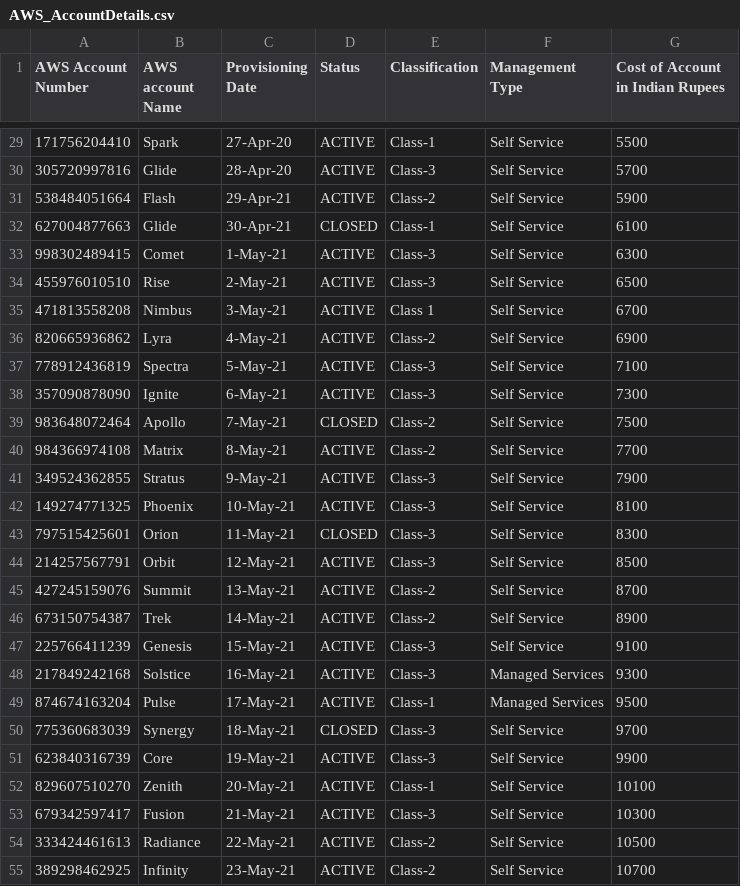
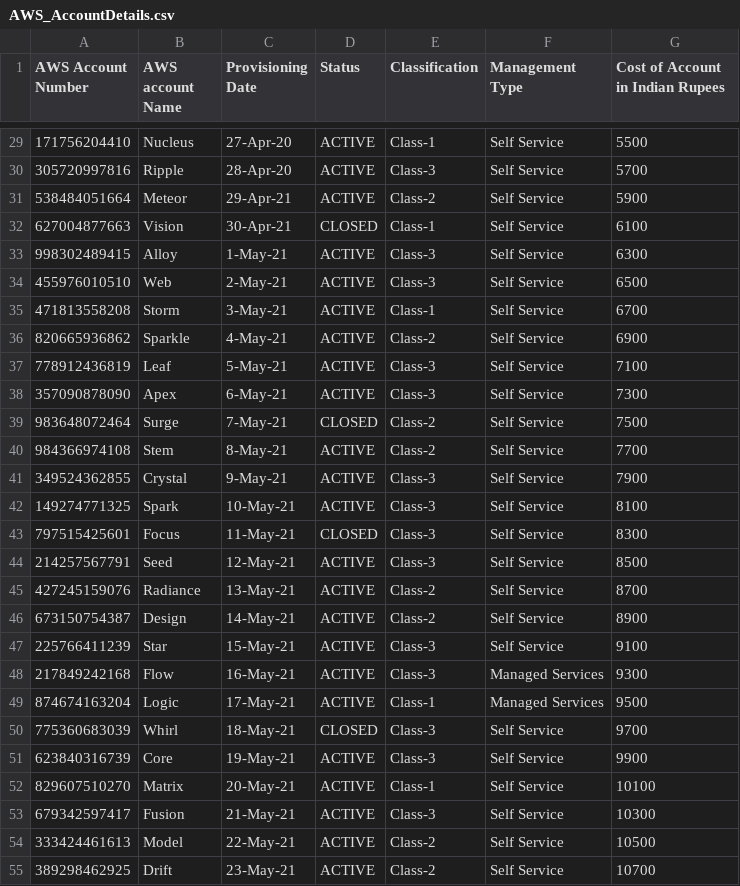
Before and after one commit to kanigirijayanth/virtualcloudassistant, a CSV file: backend/app/AWS_AccountDetails.csv, drawn as a sheet; only a part is shown, gaps mark what is left out; the diff covers the shown part only.

Commit message:
removed duplicate account names

```diff
--- a/backend/app/AWS_AccountDetails.csv
+++ b/backend/app/AWS_AccountDetails.csv
@@ -29,27 +29,27 @@
-171756204410,Spark,27-Apr-20,ACTIVE,Class-1,Self Service,5500
-305720997816,Glide,28-Apr-20,ACTIVE,Class-3,Self Service,5700
-538484051664,Flash,29-Apr-21,ACTIVE,Class-2,Self Service,5900
-627004877663,Glide,30-Apr-21,CLOSED,Class-1,Self Service,6100
-998302489415,Comet,1-May-21,ACTIVE,Class-3,Self Service,6300
-455976010510,Rise,2-May-21,ACTIVE,Class-3,Self Service,6500
-471813558208,Nimbus,3-May-21,ACTIVE,Class 1,Self Service,6700
-820665936862,Lyra,4-May-21,ACTIVE,Class-2,Self Service,6900
-778912436819,Spectra,5-May-21,ACTIVE,Class-3,Self Service,7100
-357090878090,Ignite,6-May-21,ACTIVE,Class-3,Self Service,7300
-983648072464,Apollo,7-May-21,CLOSED,Class-2,Self Service,7500
-984366974108,Matrix,8-May-21,ACTIVE,Class-2,Self Service,7700
-349524362855,Stratus,9-May-21,ACTIVE,Class-3,Self Service,7900
-149274771325,Phoenix,10-May-21,ACTIVE,Class-3,Self Service,8100
-797515425601,Orion,11-May-21,CLOSED,Class-3,Self Service,8300
-214257567791,Orbit,12-May-21,ACTIVE,Class-3,Self Service,8500
-427245159076,Summit,13-May-21,ACTIVE,Class-2,Self Service,8700
-673150754387,Trek,14-May-21,ACTIVE,Class-2,Self Service,8900
-225766411239,Genesis,15-May-21,ACTIVE,Class-3,Self Service,9100
-217849242168,Solstice,16-May-21,ACTIVE,Class-3,Managed Services,9300
-874674163204,Pulse,17-May-21,ACTIVE,Class-1,Managed Services,9500
-775360683039,Synergy,18-May-21,CLOSED,Class-3,Self Service,9700
+171756204410,Nucleus,27-Apr-20,ACTIVE,Class-1,Self Service,5500
+305720997816,Ripple,28-Apr-20,ACTIVE,Class-3,Self Service,5700
+538484051664,Meteor,29-Apr-21,ACTIVE,Class-2,Self Service,5900
+627004877663,Vision,30-Apr-21,CLOSED,Class-1,Self Service,6100
+998302489415,Alloy,1-May-21,ACTIVE,Class-3,Self Service,6300
+455976010510,Web,2-May-21,ACTIVE,Class-3,Self Service,6500
+471813558208,Storm,3-May-21,ACTIVE,Class-1,Self Service,6700
+820665936862,Sparkle,4-May-21,ACTIVE,Class-2,Self Service,6900
+778912436819,Leaf,5-May-21,ACTIVE,Class-3,Self Service,7100
+357090878090,Apex,6-May-21,ACTIVE,Class-3,Self Service,7300
+983648072464,Surge,7-May-21,CLOSED,Class-2,Self Service,7500
+984366974108,Stem,8-May-21,ACTIVE,Class-2,Self Service,7700
+349524362855,Crystal,9-May-21,ACTIVE,Class-3,Self Service,7900
+149274771325,Spark,10-May-21,ACTIVE,Class-3,Self Service,8100
+797515425601,Focus,11-May-21,CLOSED,Class-3,Self Service,8300
+214257567791,Seed,12-May-21,ACTIVE,Class-3,Self Service,8500
+427245159076,Radiance,13-May-21,ACTIVE,Class-2,Self Service,8700
+673150754387,Design,14-May-21,ACTIVE,Class-2,Self Service,8900
+225766411239,Star,15-May-21,ACTIVE,Class-3,Self Service,9100
+217849242168,Flow,16-May-21,ACTIVE,Class-3,Managed Services,9300
+874674163204,Logic,17-May-21,ACTIVE,Class-1,Managed Services,9500
+775360683039,Whirl,18-May-21,CLOSED,Class-3,Self Service,9700
 623840316739,Core,19-May-21,ACTIVE,Class-3,Self Service,9900
-829607510270,Zenith,20-May-21,ACTIVE,Class-1,Self Service,10100
+829607510270,Matrix,20-May-21,ACTIVE,Class-1,Self Service,10100
 679342597417,Fusion,21-May-21,ACTIVE,Class-3,Self Service,10300
-333424461613,Radiance,22-May-21,ACTIVE,Class-2,Self Service,10500
-389298462925,Infinity,23-May-21,ACTIVE,Class-2,Self Service,10700
+333424461613,Model,22-May-21,ACTIVE,Class-2,Self Service,10500
+389298462925,Drift,23-May-21,ACTIVE,Class-2,Self Service,10700
```
Also changed, not shown: 98 edited cells elsewhere in this file.
